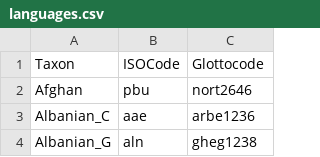
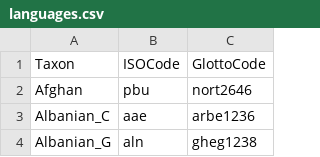
Before and after one commit to D-PLACE/dplace-data, a CSV file: phylogenies/bouckaert_et_al2012/languages.csv, drawn as a sheet; only a part is shown.

```diff
--- a/phylogenies/bouckaert_et_al2012/languages.csv
+++ b/phylogenies/bouckaert_et_al2012/languages.csv
@@ -1,2 +1,2 @@
-Taxon,ISOCode,Glottocode
+Taxon,ISOCode,GlottoCode
 Afghan,pbu,nort2646
```
Also changed, not shown: phylogenies/bowern_and_atkinson2012/languages.csv, phylogenies/gray_et_al2009/languages.csv, 11 other files.
